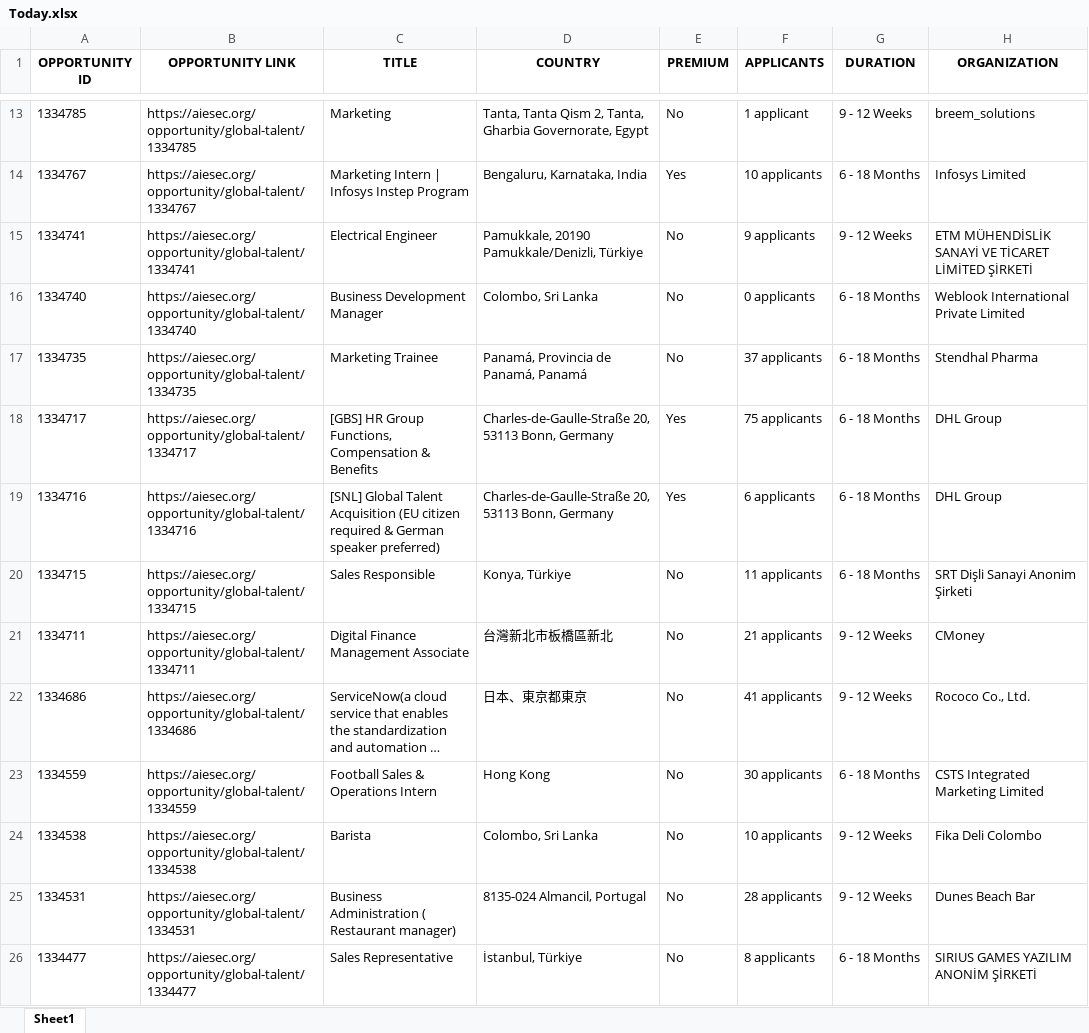
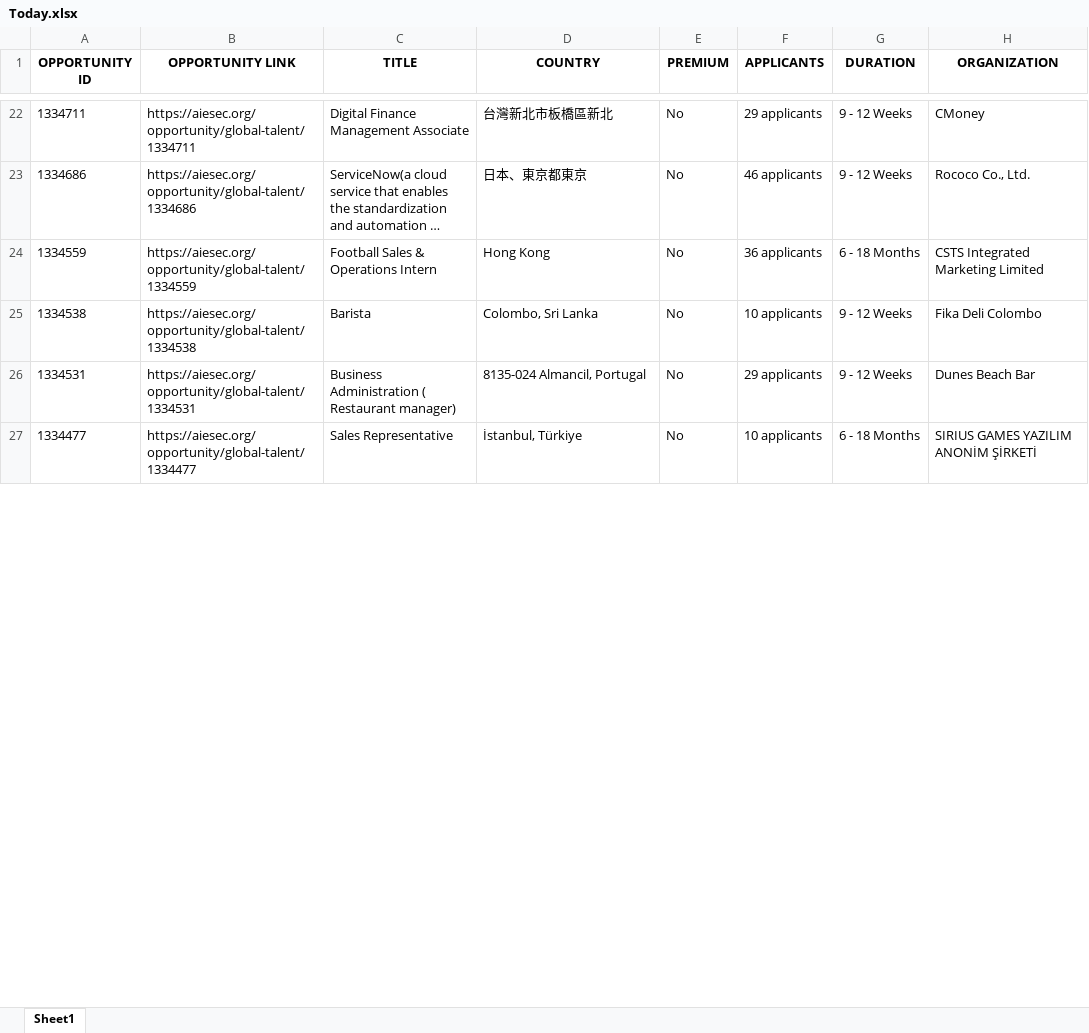
Before and after one commit to IbrahiimHassan/AIESEC_GUC, an Excel workbook: Today.xlsx, sheet Sheet1, drawn as a sheet; only a part is shown, gaps mark what is left out; long unchanged cells end in …; values as stored, in another font and other column widths than the file's, no borders; removed rows and columns are numbered as before the commit, all else as after; the diff covers the shown part only; the diff names each change by its address in the sheet, - before the commit and + after, or states it on an @@ line.

```diff
--- a/Today.xlsx (sheet Sheet1)
+++ b/Today.xlsx (sheet Sheet1)
-row 13: 1334785 | https://aiesec.org/opportunity/global-talent/1334785 | Marketing | Tanta, Tanta Qism 2, Tanta, Gharbia Governorate, Egypt | No | 1 applicant | 9 - 12 Weeks | breem_solutions
-row 14: 1334767 | https://aiesec.org/opportunity/global-talent/1334767 | Marketing Intern | Infosys Instep Program | Bengaluru, Karnataka, India | Yes | 10 applicants | 6 - 18 Months | Infosys Limited
-row 15: 1334741 | https://aiesec.org/opportunity/global-talent/1334741 | Electrical Engineer | Pamukkale, 20190 Pamukkale/Denizli, Türkiye | No | 9 applicants | 9 - 12 Weeks | ETM MÜHENDİSLİK SANAYİ VE TİCARET LİMİTED ŞİRKETİ
-row 16: 1334740 | https://aiesec.org/opportunity/global-talent/1334740 | Business Development Manager | Colombo, Sri Lanka | No | 0 applicants | 6 - 18 Months | Weblook International Private Limited
-row 17: 1334735 | https://aiesec.org/opportunity/global-talent/1334735 | Marketing Trainee | Panamá, Provincia de Panamá, Panamá | No | 37 applicants | 6 - 18 Months | Stendhal Pharma
-row 18: 1334717 | https://aiesec.org/opportunity/global-talent/1334717 | [GBS] HR Group Functions, Compensation & Benefits | Charles-de-Gaulle-Straße 20, 53113 Bonn, Germany | Yes | 75 applicants | 6 - 18 Months | DHL Group
-row 20: 1334715 | https://aiesec.org/opportunity/global-talent/1334715 | Sales Responsible | Konya, Türkiye | No | 11 applicants | 6 - 18 Months | SRT Dişli Sanayi Anonim Şirketi
-F22 (APPLICANTS): 21 applicants
+F22 (APPLICANTS): 29 applicants
-F23 (APPLICANTS): 41 applicants
+F23 (APPLICANTS): 46 applicants
-F24 (APPLICANTS): 30 applicants
+F24 (APPLICANTS): 36 applicants
-F26 (APPLICANTS): 28 applicants
+F26 (APPLICANTS): 29 applicants
-F27 (APPLICANTS): 8 applicants
+F27 (APPLICANTS): 10 applicants
```
Also changed, not shown: 17 added rows, 20 removed rows, 6 moved rows and 108 edited cells elsewhere in this sheet, New.xlsx, 1 other file.
